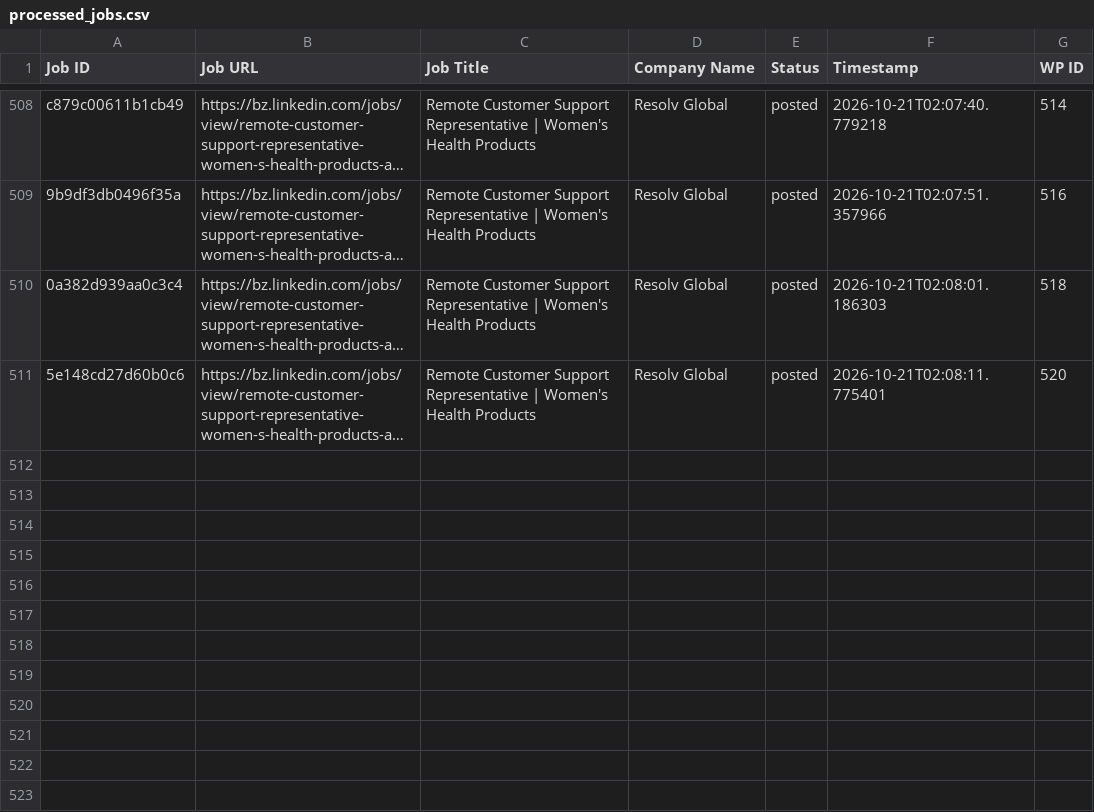
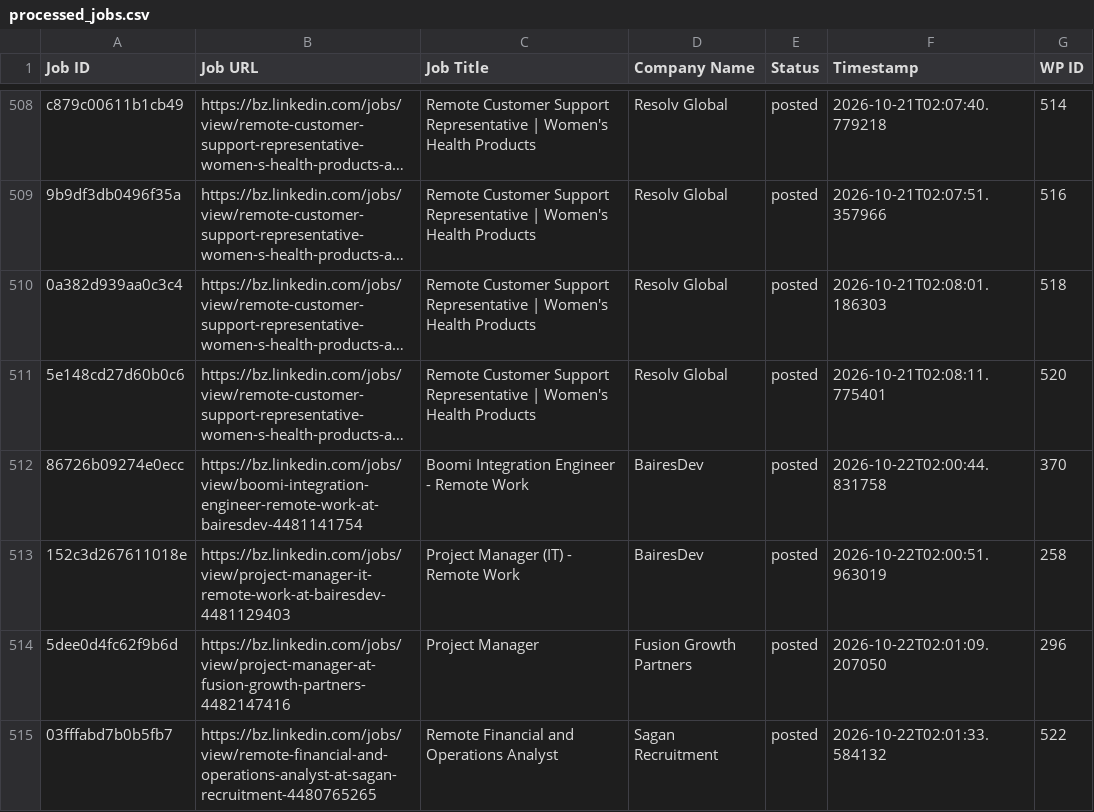
Before and after one commit to vindoky/bz, a CSV file: processed_jobs.csv, drawn as a sheet; only a part is shown, gaps mark what is left out; long unchanged cells end in …; the diff names each change by its address in the sheet, - before the commit and + after, or states it on an @@ line.

```diff
--- a/processed_jobs.csv
+++ b/processed_jobs.csv
+row 512: 86726b09274e0ecc | https://bz.linkedin.com/jobs/view/boomi-integration-engineer-remote-work-at-bairesdev-4481141754 | Boomi Integration Engineer - Remote Work | BairesDev | posted | 2026-10-22T02:00:44.831758 | 370
+row 513: 152c3d267611018e | https://bz.linkedin.com/jobs/view/project-manager-it-remote-work-at-bairesdev-4481129403 | Project Manager (IT) - Remote Work | BairesDev | posted | 2026-10-22T02:00:51.963019 | 258
+row 514: 5dee0d4fc62f9b6d | https://bz.linkedin.com/jobs/view/project-manager-at-fusion-growth-partners-4482147416 | Project Manager | Fusion Growth Partners | posted | 2026-10-22T02:01:09.207050 | 296
+row 515: 03fffabd7b0b5fb7 | https://bz.linkedin.com/jobs/view/remote-financial-and-operations-analyst-at-sagan-recruitment-4480765265 | Remote Financial and Operations Analyst | Sagan Recruitment | posted | 2026-10-22T02:01:33.584132 | 522
```
